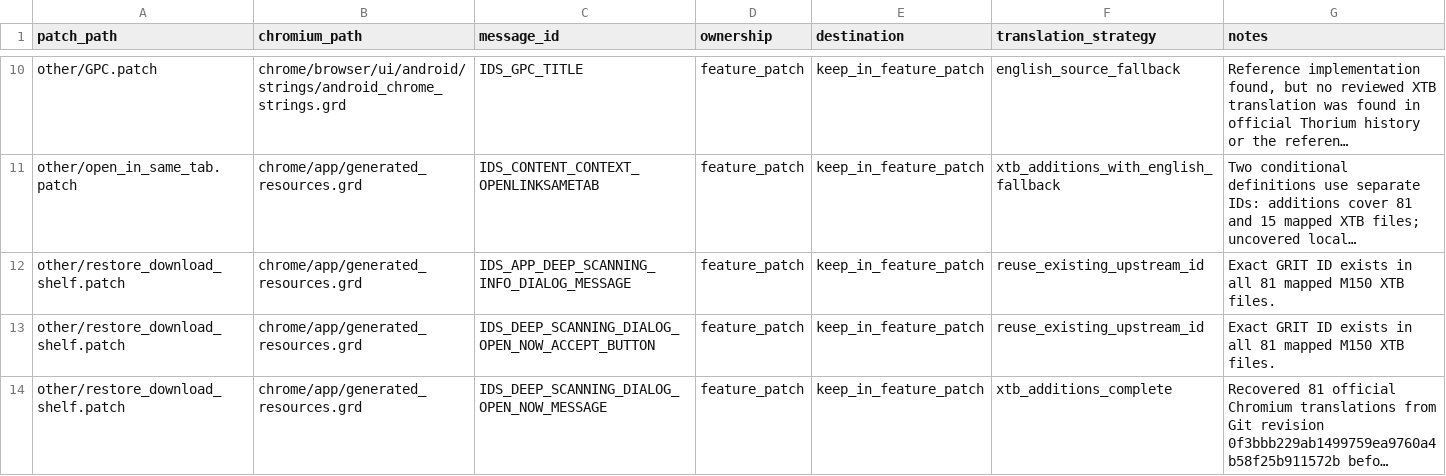
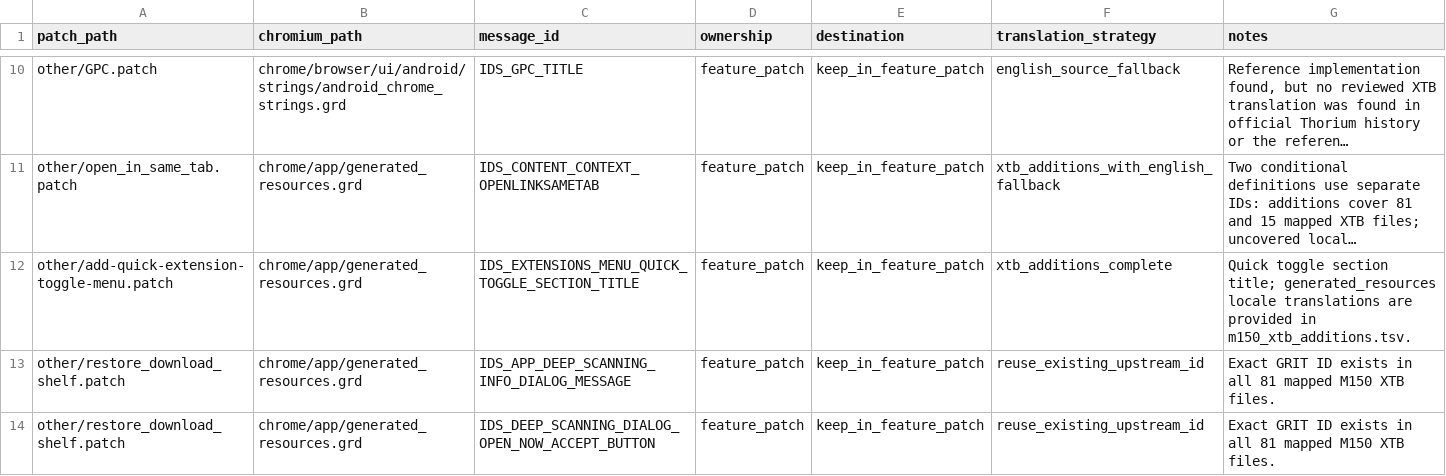
Before and after one commit to H1W0XXX/thorium, a CSV file: patch_scripts/grd_rebase/config/feature_patch_message_ownership.csv, drawn as a sheet; only a part is shown, gaps mark what is left out; the shorter side is filled out with more unchanged rows; long unchanged cells end in …; the diff names each change by its address in the sheet, - before the commit and + after, or states it on an @@ line.

Commit message:
M150-LTS Stage 113: Add flag-controlled quick extension toggles menu

```diff
--- a/patch_scripts/grd_rebase/config/feature_patch_message_ownership.csv
+++ b/patch_scripts/grd_rebase/config/feature_patch_message_ownership.csv
+row 12: other/add-quick-extension-toggle-menu.patch | chrome/app/generated_resources.grd | IDS_EXTENSIONS_MENU_QUICK_TOGGLE_SECTION_TITLE | feature_patch | keep_in_feature_patch | xtb_additions_complete | Quick toggle section title; generated_resources locale translations are provided in m150_xtb_additions.tsv.
```
Also changed, not shown: 5 other files.
